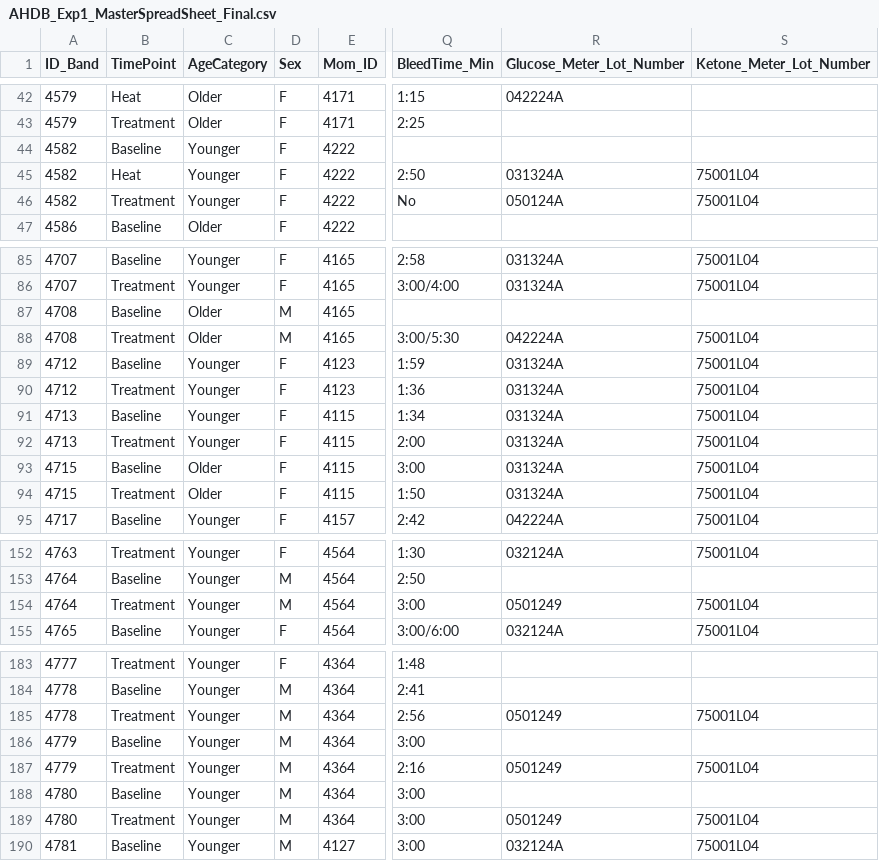
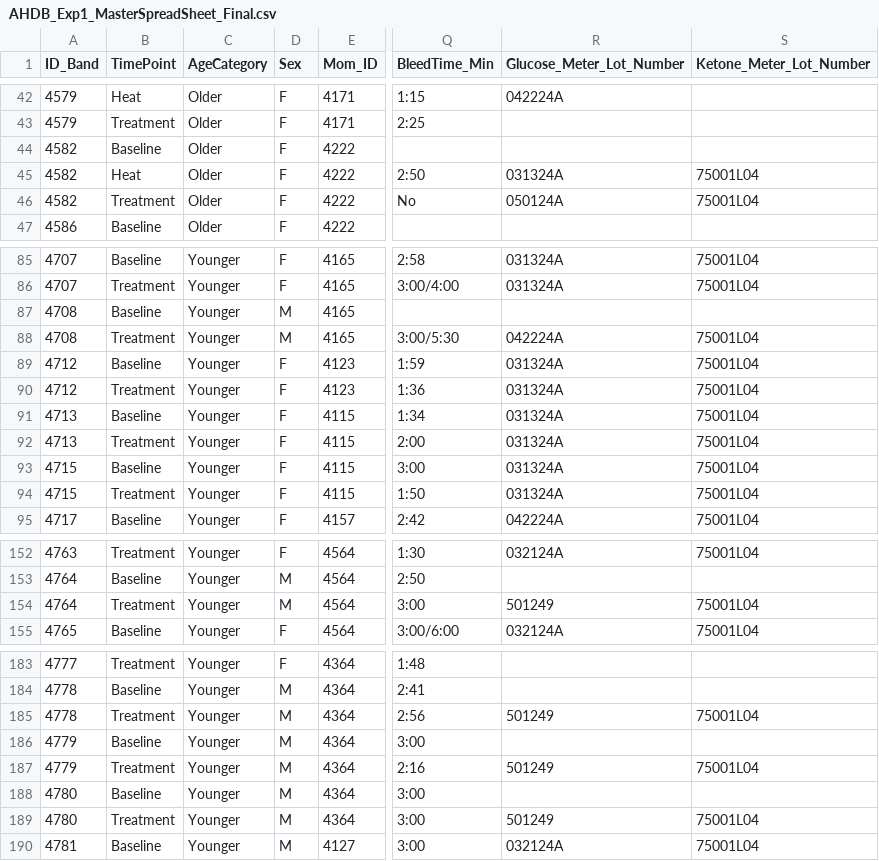
Before and after one commit to bep0022/AHDB1_Sex_Specific_Deaths, a CSV file: AHDB_Exp1_MasterSpreadSheet_Final.csv, drawn as a sheet; only a part is shown, gaps mark what is left out; the diff covers the shown part only; the diff names each change by its address in the sheet, - before the commit and + after, or states it on an @@ line.

```diff
--- a/AHDB_Exp1_MasterSpreadSheet_Final.csv
+++ b/AHDB_Exp1_MasterSpreadSheet_Final.csv
-C44:C46 (AgeCategory): Younger
+C44:C46 (AgeCategory): Older
-C87:C88 (AgeCategory): Older
+C87:C88 (AgeCategory): Younger
-C93:C94 (AgeCategory): Older
+C93:C94 (AgeCategory): Younger
-R154 (Glucose_Meter_Lot_Number): 0501249
+R154 (Glucose_Meter_Lot_Number): 501249
-R185 (Glucose_Meter_Lot_Number): 0501249
+R185 (Glucose_Meter_Lot_Number): 501249
-R187 (Glucose_Meter_Lot_Number): 0501249
+R187 (Glucose_Meter_Lot_Number): 501249
-R189 (Glucose_Meter_Lot_Number): 0501249
+R189 (Glucose_Meter_Lot_Number): 501249
```
Also changed, not shown: 6 edited cells elsewhere in this file, AHDB_Exp1_BloodData.csv, AHDB_Exp1_MS1.csv, 4 other files.
